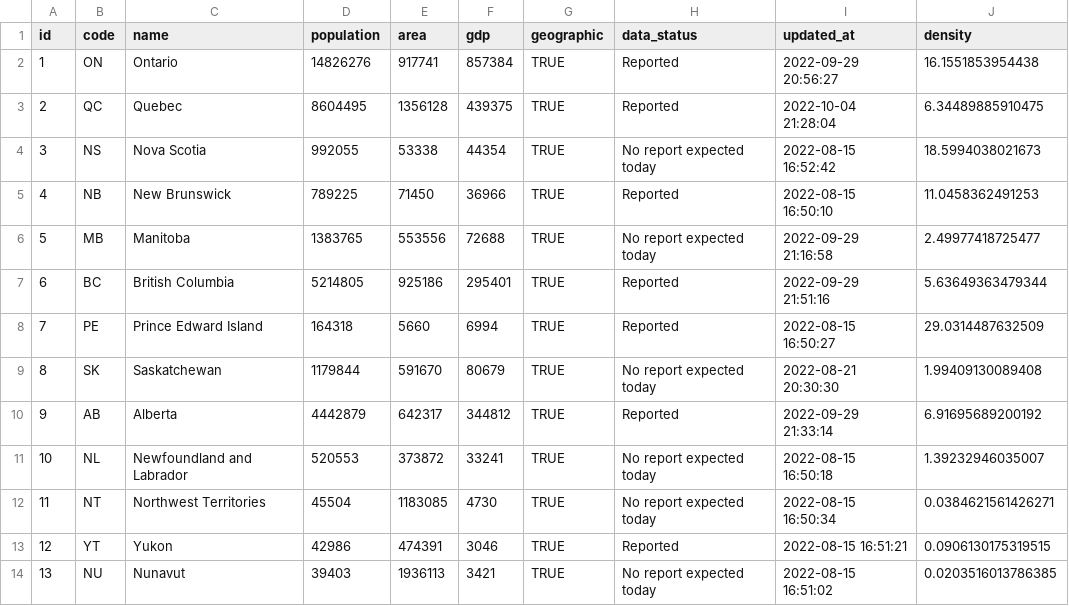
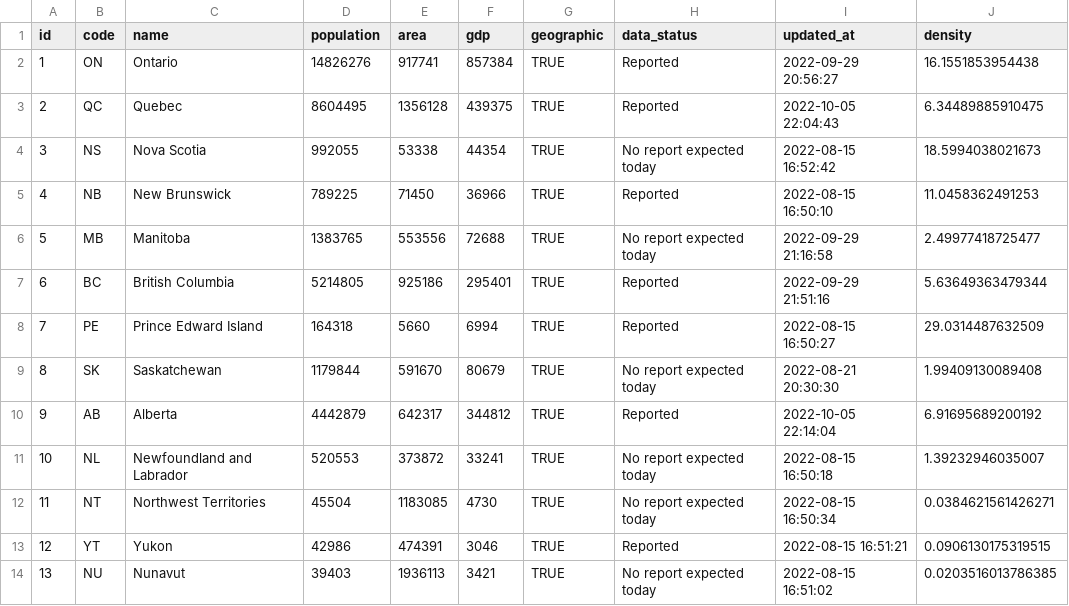
Before and after one commit to taylordunn/canadacoviddata, a CSV file: data-raw/provinces/data.csv, drawn as a sheet.

```diff
--- a/data-raw/provinces/data.csv
+++ b/data-raw/provinces/data.csv
@@ -2,3 +2,3 @@
 1,"ON","Ontario",14826276,917741,857384,TRUE,"Reported","2022-09-29 20:56:27",16.1551853954438
-2,"QC","Quebec",8604495,1356128,439375,TRUE,"Reported","2022-10-04 21:28:04",6.34489885910475
+2,"QC","Quebec",8604495,1356128,439375,TRUE,"Reported","2022-10-05 22:04:43",6.34489885910475
 3,"NS","Nova Scotia",992055,53338,44354,TRUE,"No report expected today","2022-08-15 16:52:42",18.5994038021673
@@ -9,3 +9,3 @@
 8,"SK","Saskatchewan",1179844,591670,80679,TRUE,"No report expected today","2022-08-21 20:30:30",1.99409130089408
-9,"AB","Alberta",4442879,642317,344812,TRUE,"Reported","2022-09-29 21:33:14",6.91695689200192
+9,"AB","Alberta",4442879,642317,344812,TRUE,"Reported","2022-10-05 22:14:04",6.91695689200192
 10,"NL","Newfoundland and Labrador",520553,373872,33241,TRUE,"No report expected today","2022-08-15 16:50:18",1.39232946035007
```
Also changed, not shown: 1 other file.
